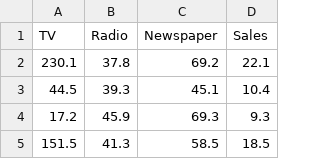
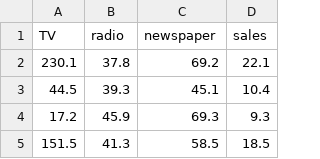
Before and after one commit to VaibhavRajai/ML_Pracs, a CSV file: Advertising/Advertising.csv, drawn as a sheet; only a part is shown.

Commit message:
Advertising Q1

```diff
--- a/Advertising/Advertising.csv
+++ b/Advertising/Advertising.csv
@@ -1,2 +1,2 @@
-TV,Radio,Newspaper,Sales
+TV,radio,newspaper,sales
 230.1,37.8,69.2,22.1
```
Also changed, not shown: 1 other file.
